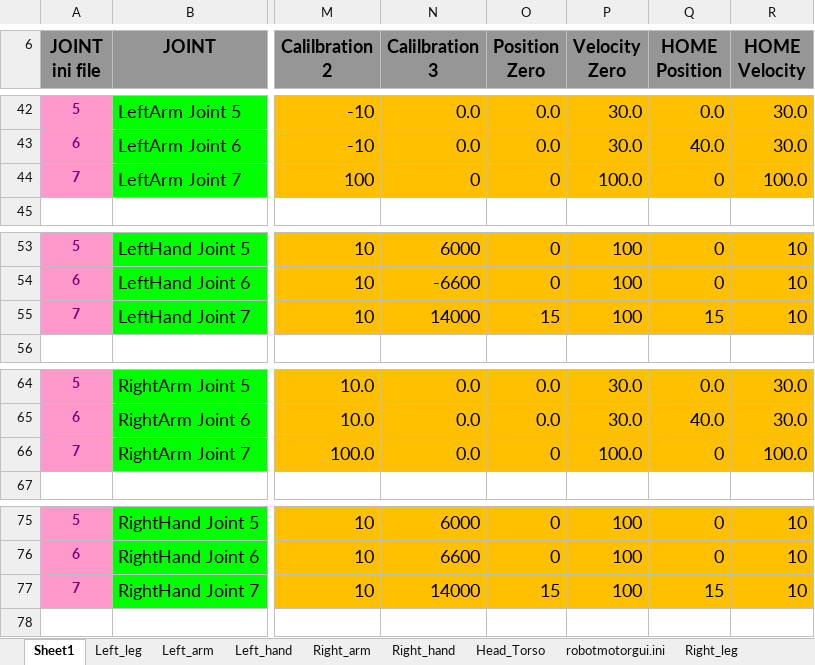
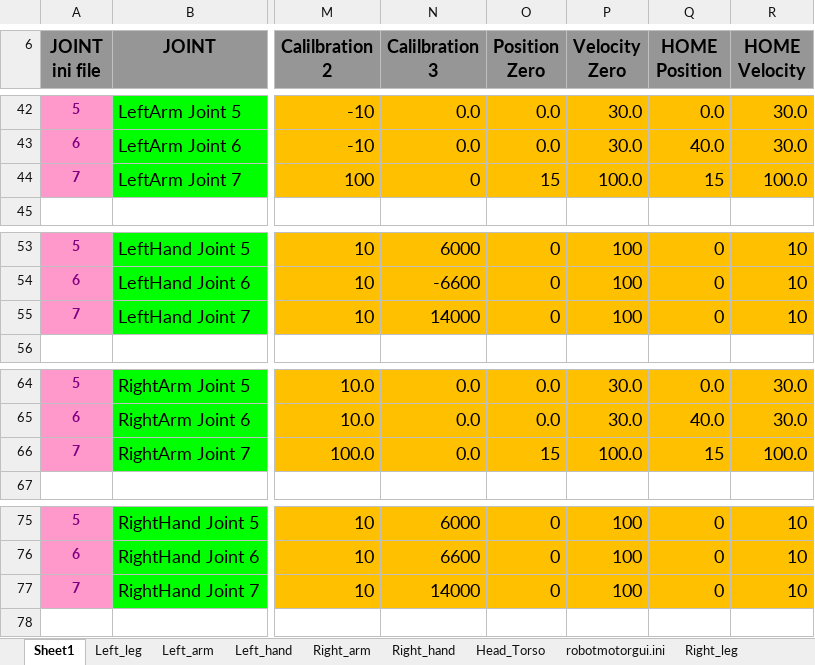
Before and after one commit to robotology/icub-main, an Excel workbook: app/iCubTemplateV1_2/conf/iCub_Calibration_V1_2_RobotNameXX.xlsm, sheet Sheet1, drawn as a sheet; only a part is shown, gaps mark what is left out; values as stored, in another font and other column widths than the file's, no borders; the diff names each change by its address in the sheet, - before the commit and + after, or states it on an @@ line.

```diff
--- a/app/iCubTemplateV1_2/conf/iCub_Calibration_V1_2_RobotNameXX.xlsm (sheet Sheet1)
+++ b/app/iCubTemplateV1_2/conf/iCub_Calibration_V1_2_RobotNameXX.xlsm (sheet Sheet1)
-O44 (Position Zero): 0
+O44 (Position Zero): 15
-Q44 (HOME Position): 0
+Q44 (HOME Position): 15
-O55 (Position Zero): 15
+O55 (Position Zero): 0
-Q55 (HOME Position): 15
+Q55 (HOME Position): 0
-O66 (Position Zero): 0
+O66 (Position Zero): 15
-Q66 (HOME Position): 0
+Q66 (HOME Position): 15
-O77 (Position Zero): 15
+O77 (Position Zero): 0
-Q77 (HOME Position): 15
+Q77 (HOME Position): 0
```
Also changed, not shown: sheet robotmotorgui.ini, sheet Left_hand, sheet Right_arm, sheet Right_hand, sheet Left_arm, 9 other files.
